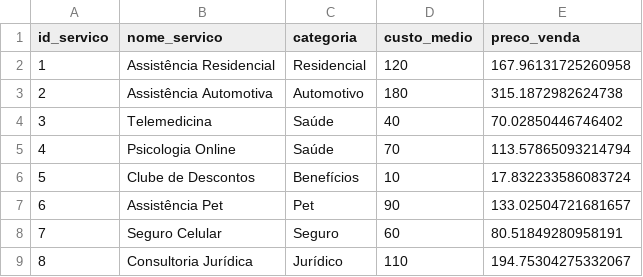
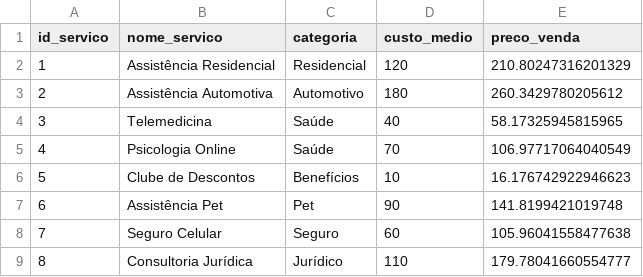
Before and after one commit to engarqwagner/helppi-analytics-case, a CSV file: data/raw/servicos.csv, drawn as a sheet.

```diff
--- a/data/raw/servicos.csv
+++ b/data/raw/servicos.csv
@@ -1,9 +1,9 @@
 id_servico,nome_servico,categoria,custo_medio,preco_venda
-1,Assistência Residencial,Residencial,120,167.96131725260958
-2,Assistência Automotiva,Automotivo,180,315.1872982624738
-3,Telemedicina,Saúde,40,70.02850446746402
-4,Psicologia Online,Saúde,70,113.57865093214794
-5,Clube de Descontos,Benefícios,10,17.832233586083724
-6,Assistência Pet,Pet,90,133.02504721681657
-7,Seguro Celular,Seguro,60,80.51849280958191
-8,Consultoria Jurídica,Jurídico,110,194.75304275332067
+1,Assistência Residencial,Residencial,120,210.80247316201329
+2,Assistência Automotiva,Automotivo,180,260.3429780205612
+3,Telemedicina,Saúde,40,58.17325945815965
+4,Psicologia Online,Saúde,70,106.97717064040549
+5,Clube de Descontos,Benefícios,10,16.176742922946623
+6,Assistência Pet,Pet,90,141.8199421019748
+7,Seguro Celular,Seguro,60,105.96041558477638
+8,Consultoria Jurídica,Jurídico,110,179.78041660554777
```
Also changed, not shown: data/raw/clientes.csv, data/raw/nps.csv, 4 other files.
